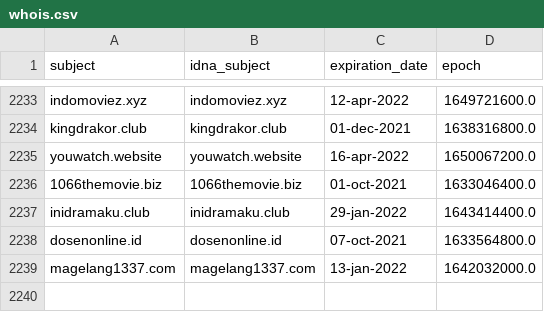
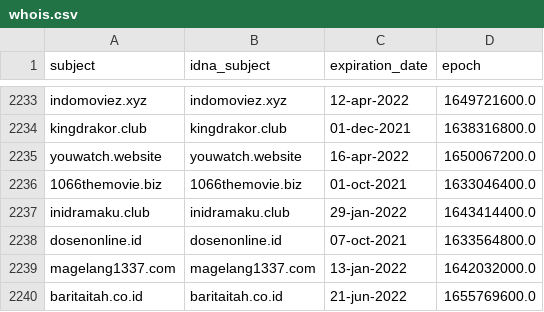
Before and after one commit to dead-hosts/AdBlockID_git_realodix, a CSV file: .pyfunceble/whois.csv, drawn as a sheet; only a part is shown, gaps mark what is left out; the diff names each change by its address in the sheet, - before the commit and + after, or states it on an @@ line.

```diff
--- a/.pyfunceble/whois.csv
+++ b/.pyfunceble/whois.csv
+row 2240: baritaitah.co.id | baritaitah.co.id | 21-jun-2022 | 1655769600.0
```
Also changed, not shown: .pyfunceble/inactive.csv, 7 other files.
